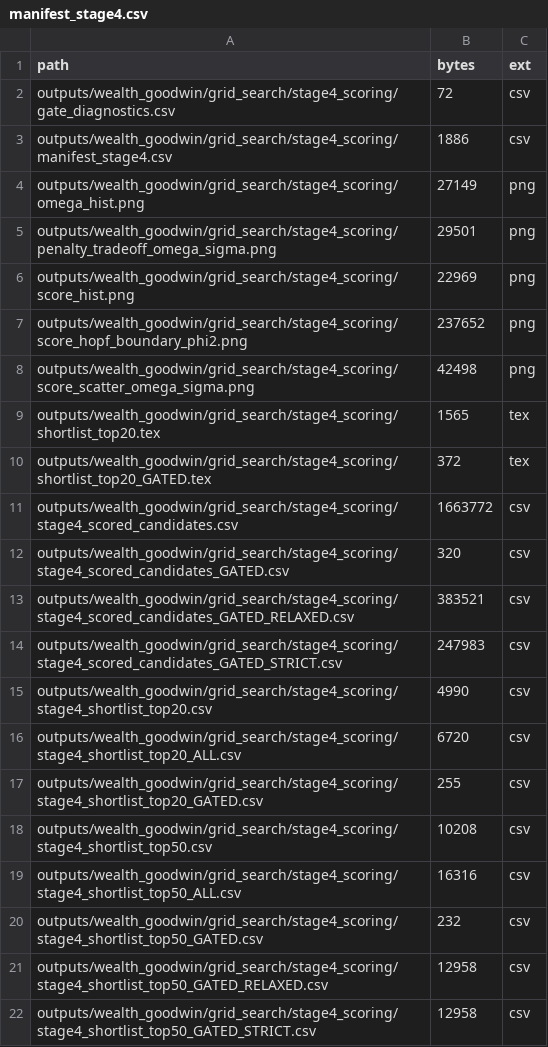
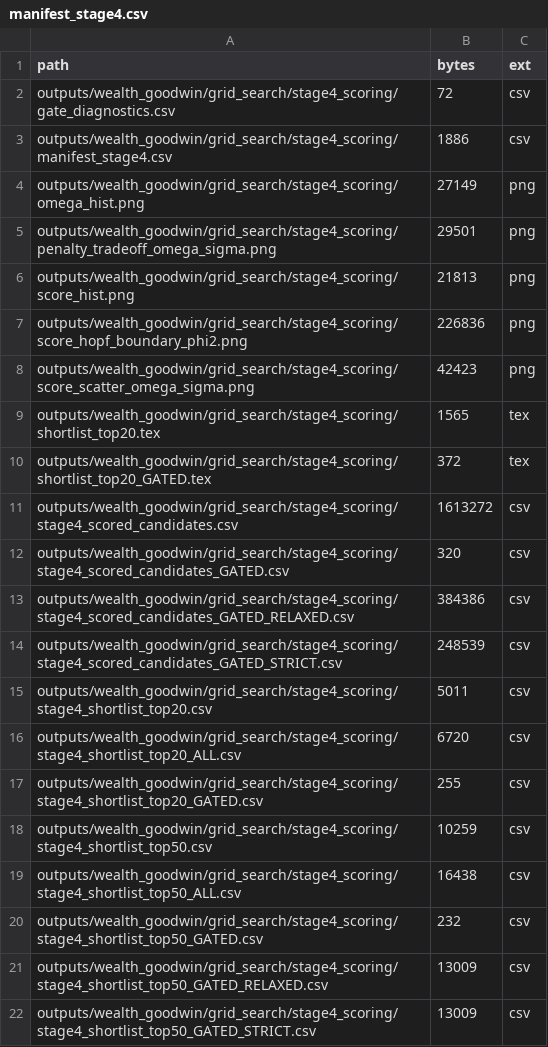
Before and after one commit to dpolancon/goodwin_model, a CSV file: outputs/wealth_goodwin/grid_search/stage4_scoring/manifest_stage4.csv, drawn as a sheet.

```diff
--- a/outputs/wealth_goodwin/grid_search/stage4_scoring/manifest_stage4.csv
+++ b/outputs/wealth_goodwin/grid_search/stage4_scoring/manifest_stage4.csv
@@ -5,18 +5,18 @@ outputs/wealth_goodwin/grid_search/stage4_scoring/omega_hist.png,27149,png
 outputs/wealth_goodwin/grid_search/stage4_scoring/penalty_tradeoff_omega_sigma.png,29501,png
-outputs/wealth_goodwin/grid_search/stage4_scoring/score_hist.png,22969,png
-outputs/wealth_goodwin/grid_search/stage4_scoring/score_hopf_boundary_phi2.png,237652,png
-outputs/wealth_goodwin/grid_search/stage4_scoring/score_scatter_omega_sigma.png,42498,png
+outputs/wealth_goodwin/grid_search/stage4_scoring/score_hist.png,21813,png
+outputs/wealth_goodwin/grid_search/stage4_scoring/score_hopf_boundary_phi2.png,226836,png
+outputs/wealth_goodwin/grid_search/stage4_scoring/score_scatter_omega_sigma.png,42423,png
 outputs/wealth_goodwin/grid_search/stage4_scoring/shortlist_top20.tex,1565,tex
 outputs/wealth_goodwin/grid_search/stage4_scoring/shortlist_top20_GATED.tex,372,tex
-outputs/wealth_goodwin/grid_search/stage4_scoring/stage4_scored_candidates.csv,1663772,csv
+outputs/wealth_goodwin/grid_search/stage4_scoring/stage4_scored_candidates.csv,1613272,csv
 outputs/wealth_goodwin/grid_search/stage4_scoring/stage4_scored_candidates_GATED.csv,320,csv
-outputs/wealth_goodwin/grid_search/stage4_scoring/stage4_scored_candidates_GATED_RELAXED.csv,383521,csv
-outputs/wealth_goodwin/grid_search/stage4_scoring/stage4_scored_candidates_GATED_STRICT.csv,247983,csv
-outputs/wealth_goodwin/grid_search/stage4_scoring/stage4_shortlist_top20.csv,4990,csv
+outputs/wealth_goodwin/grid_search/stage4_scoring/stage4_scored_candidates_GATED_RELAXED.csv,384386,csv
+outputs/wealth_goodwin/grid_search/stage4_scoring/stage4_scored_candidates_GATED_STRICT.csv,248539,csv
+outputs/wealth_goodwin/grid_search/stage4_scoring/stage4_shortlist_top20.csv,5011,csv
 outputs/wealth_goodwin/grid_search/stage4_scoring/stage4_shortlist_top20_ALL.csv,6720,csv
 outputs/wealth_goodwin/grid_search/stage4_scoring/stage4_shortlist_top20_GATED.csv,255,csv
-outputs/wealth_goodwin/grid_search/stage4_scoring/stage4_shortlist_top50.csv,10208,csv
-outputs/wealth_goodwin/grid_search/stage4_scoring/stage4_shortlist_top50_ALL.csv,16316,csv
+outputs/wealth_goodwin/grid_search/stage4_scoring/stage4_shortlist_top50.csv,10259,csv
+outputs/wealth_goodwin/grid_search/stage4_scoring/stage4_shortlist_top50_ALL.csv,16438,csv
 outputs/wealth_goodwin/grid_search/stage4_scoring/stage4_shortlist_top50_GATED.csv,232,csv
-outputs/wealth_goodwin/grid_search/stage4_scoring/stage4_shortlist_top50_GATED_RELAXED.csv,12958,csv
-outputs/wealth_goodwin/grid_search/stage4_scoring/stage4_shortlist_top50_GATED_STRICT.csv,12958,csv
+outputs/wealth_goodwin/grid_search/stage4_scoring/stage4_shortlist_top50_GATED_RELAXED.csv,13009,csv
+outputs/wealth_goodwin/grid_search/stage4_scoring/stage4_shortlist_top50_GATED_STRICT.csv,13009,csv
```
Also changed, not shown: outputs/wealth_goodwin/grid_search/stage4_scoring/stage4_shortlist_top50_ALL.csv, 39 other files.
